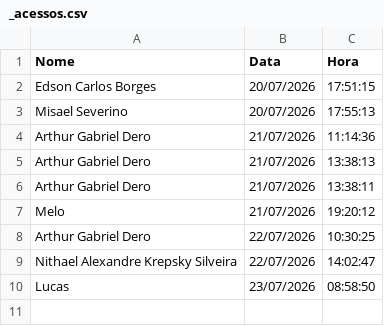
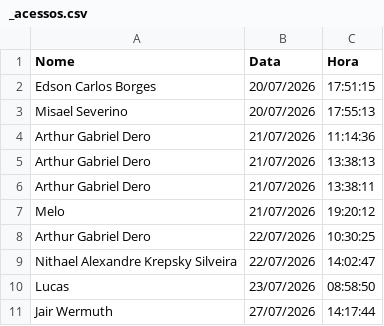
Before and after one commit to lucasmelonasato-ship-it/selgron-score, a CSV file: dados/_acessos.csv, drawn as a sheet; the diff names each change by its address in the sheet, - before the commit and + after, or states it on an @@ line.

Commit message:
log acesso 2026-07-27 14:17:45

```diff
--- a/dados/_acessos.csv
+++ b/dados/_acessos.csv
+row 11: Jair Wermuth | 27/07/2026 | 14:17:44
```
